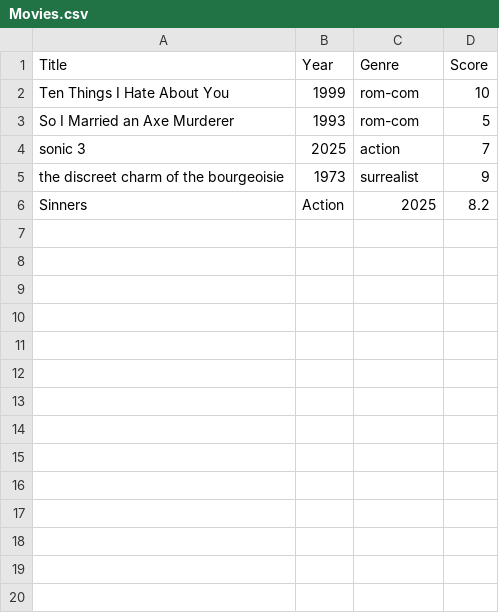
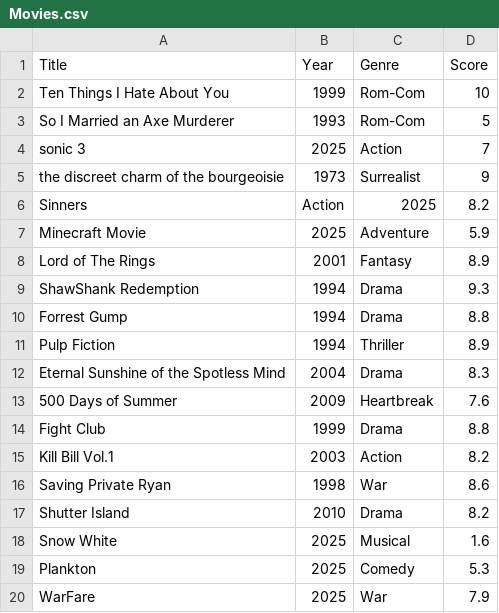
Before and after one commit to gjmagill/Movie-Picker, a CSV file: Movies.csv, drawn as a sheet; only a part is shown; the diff covers the shown part only.

Commit message:
Update Movies.csv

```diff
--- a/Movies.csv
+++ b/Movies.csv
@@ -1,6 +1,20 @@
 Title,Year,Genre,Score
-Ten Things I Hate About You,1999,rom-com,10
-So I Married an Axe Murderer,1993,rom-com,5
-sonic 3,2025,action,7
-the discreet charm of the bourgeoisie,1973,surrealist,9
+Ten Things I Hate About You,1999,Rom-Com,10
+So I Married an Axe Murderer,1993,Rom-Com,5
+sonic 3,2025,Action,7
+the discreet charm of the bourgeoisie,1973,Surrealist,9
 Sinners,Action,2025,8.2
+Minecraft Movie,2025,Adventure,5.9
+Lord of The Rings,2001,Fantasy,8.9
+ShawShank Redemption,1994,Drama,9.3
+Forrest Gump,1994,Drama,8.8
+Pulp Fiction,1994,Thriller,8.9
+Eternal Sunshine of the Spotless Mind,2004,Drama,8.3
+500 Days of Summer,2009,Heartbreak,7.6
+Fight Club,1999,Drama,8.8
+Kill Bill Vol.1,2003,Action,8.2
+Saving Private Ryan,1998,War,8.6
+Shutter Island,2010,Drama,8.2
+Snow White,2025,Musical,1.6
+Plankton,2025,Comedy,5.3
+WarFare,2025,War,7.9
```
Also changed, not shown: 12 added rows elsewhere in this file.
